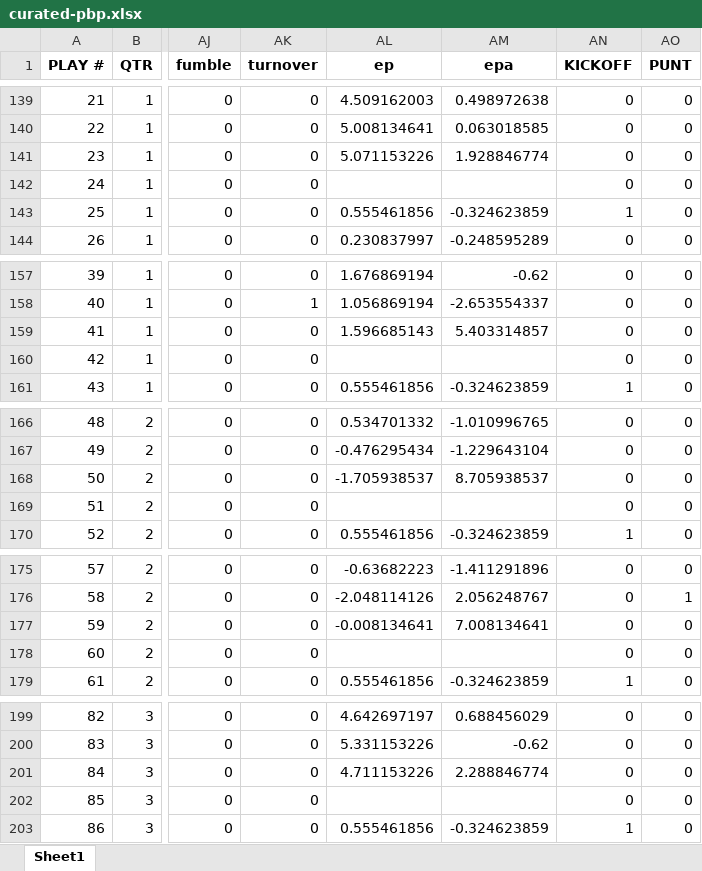
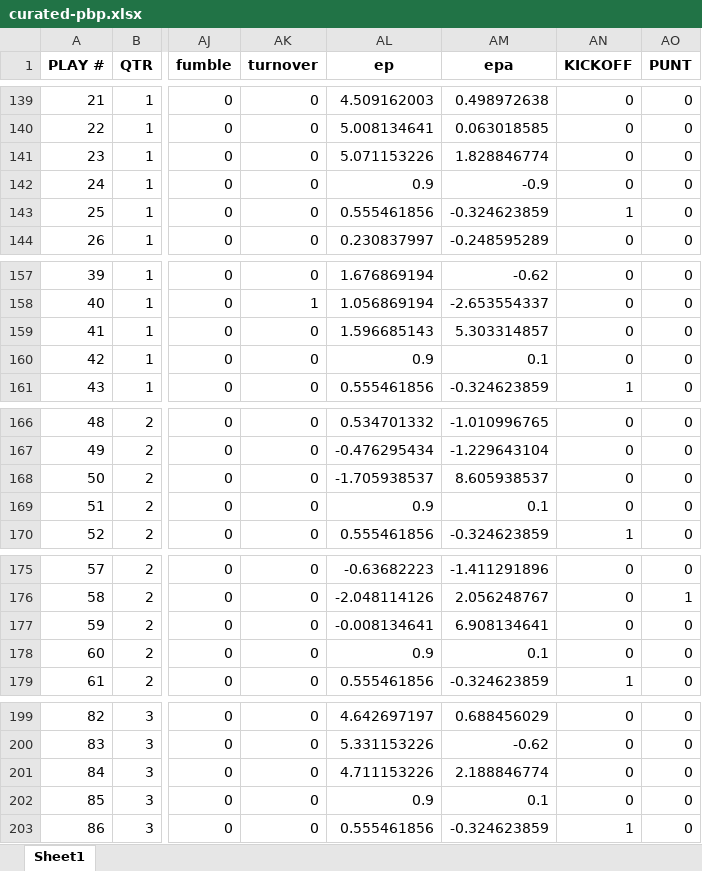
Before and after one commit to zcalvert29/Dowling-Football, an Excel workbook: curated-pbp.xlsx, sheet Sheet1, drawn as a sheet; only a part is shown, gaps mark what is left out; values as stored, in another font and other column widths than the file's, no borders; the diff covers the shown part only; the diff names each change by its address in the sheet, - before the commit and + after, or states it on an @@ line.

```diff
--- a/curated-pbp.xlsx (sheet Sheet1)
+++ b/curated-pbp.xlsx (sheet Sheet1)
-AM141 (epa): 1.928846774
+AM141 (epa): 1.828846774
-AL142 (ep): (empty)
+AL142 (ep): 0.9
-AM142 (epa): (empty)
+AM142 (epa): -0.9
-AM159 (epa): 5.403314857
+AM159 (epa): 5.303314857
-AL160 (ep): (empty)
+AL160 (ep): 0.9
-AM160 (epa): (empty)
+AM160 (epa): 0.1
-AM168 (epa): 8.705938537
+AM168 (epa): 8.605938537
-AL169 (ep): (empty)
+AL169 (ep): 0.9
-AM169 (epa): (empty)
+AM169 (epa): 0.1
-AM177 (epa): 7.008134641
+AM177 (epa): 6.908134641
-AL178 (ep): (empty)
+AL178 (ep): 0.9
-AM178 (epa): (empty)
+AM178 (epa): 0.1
-AM201 (epa): 2.288846774
+AM201 (epa): 2.188846774
-AL202 (ep): (empty)
+AL202 (ep): 0.9
-AM202 (epa): (empty)
+AM202 (epa): 0.1
```
Also changed, not shown: 57 edited cells elsewhere in this sheet, 1 other file.
